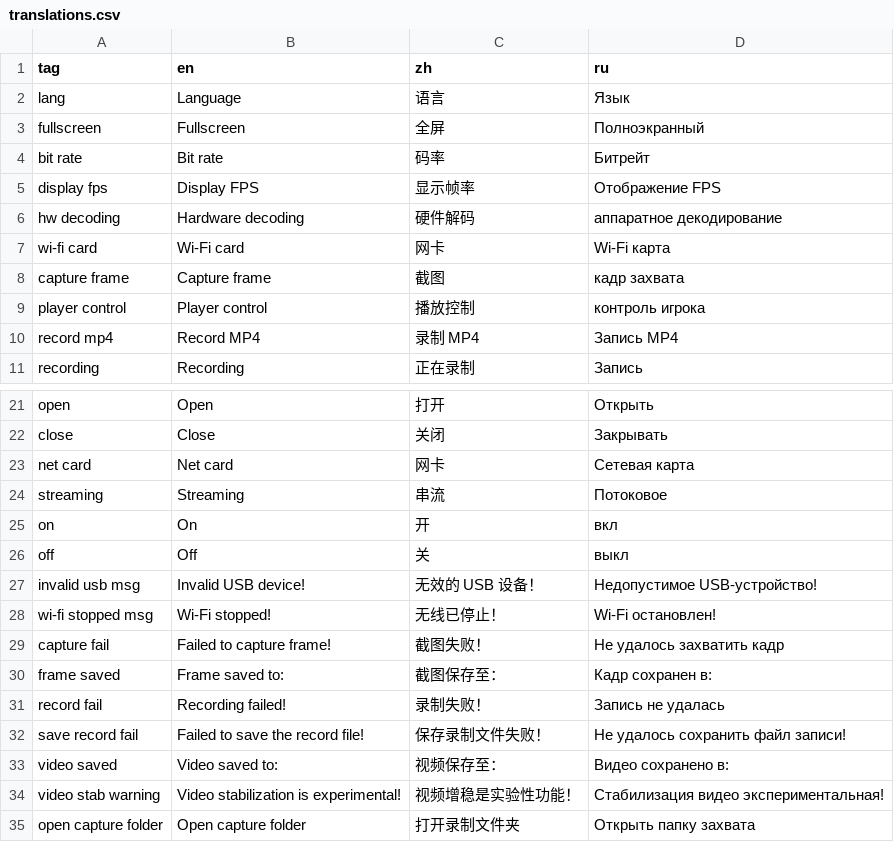
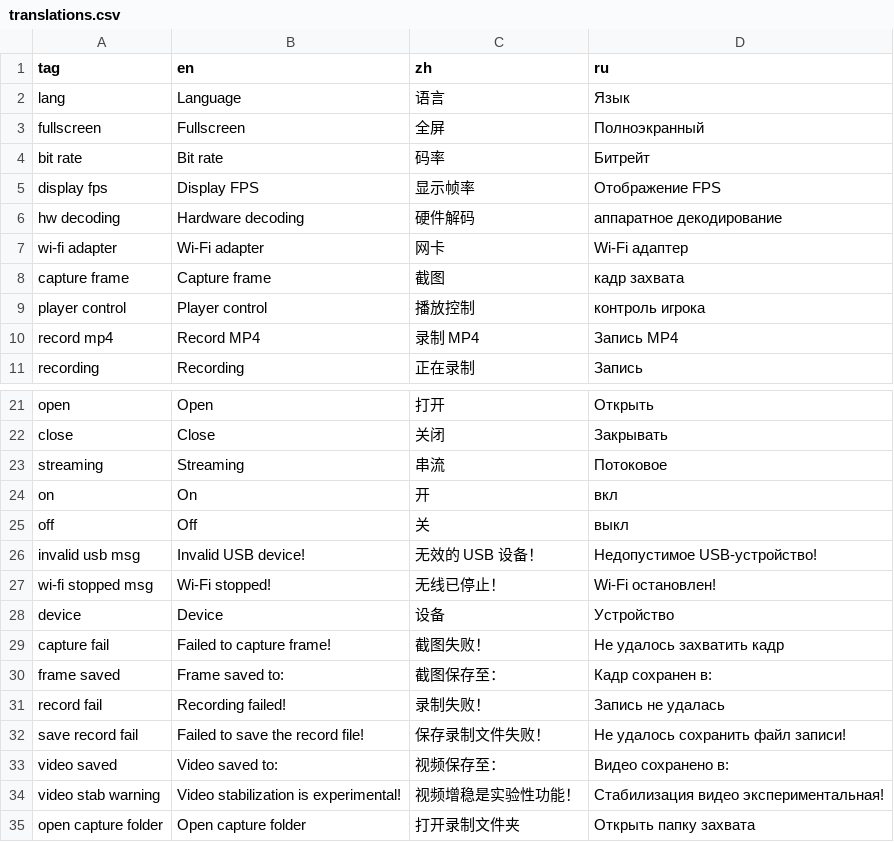
Before and after one commit to goredhawk/aviateur, a CSV file: assets/translations.csv, drawn as a sheet; only a part is shown, gaps mark what is left out.

Commit message:
Improve translations

```diff
--- a/assets/translations.csv
+++ b/assets/translations.csv
@@ -6,3 +6,3 @@ display fps,Display FPS,显示帧率,Отображение FPS
 hw decoding,Hardware decoding,硬件解码,аппаратное декодирование
-wi-fi card,Wi-Fi card,网卡,Wi-Fi карта
+wi-fi adapter,Wi-Fi adapter,网卡,Wi-Fi адаптер
 capture frame,Capture frame,截图,кадр захвата
@@ -22,3 +22,2 @@ open,Open,打开,Открыть
 close,Close,关闭,Закрывать
-net card,Net card,网卡,Сетевая карта
 streaming,Streaming,串流,Потоковое
@@ -28,2 +27,3 @@ invalid usb msg,Invalid USB device!,无效的 USB 设备！,Недопустим
 wi-fi stopped msg, Wi-Fi stopped!,无线已停止！,Wi-Fi остановлен!
+device,Device,设备,Устройство
 capture fail,Failed to capture frame!,截图失败！,Не удалось захватить кадр
```
Also changed, not shown: 2 other files.
